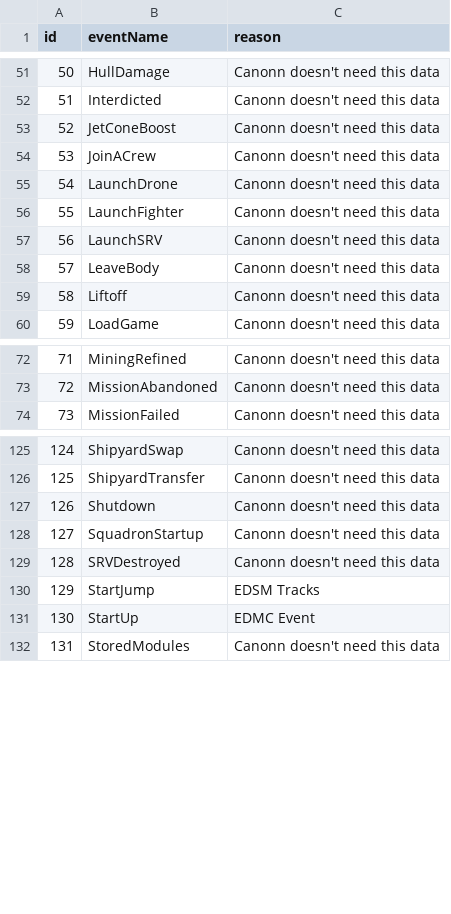
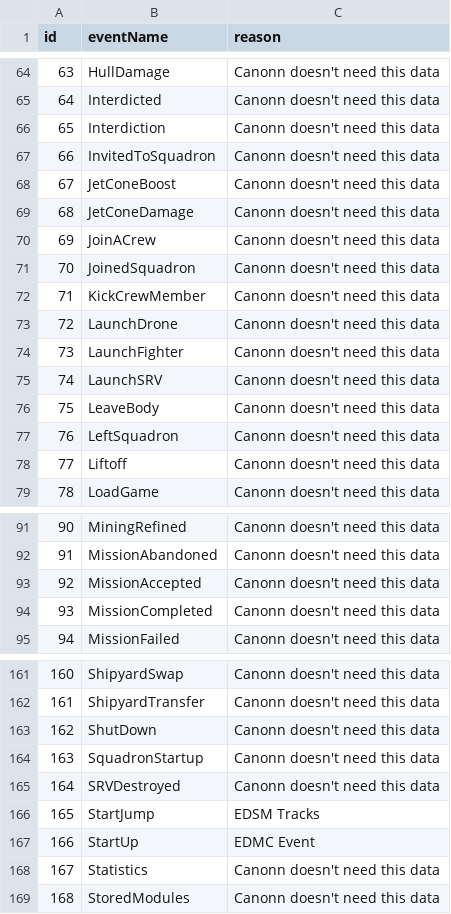
Before and after one commit to canonn-science/CAPIv2-Strapi, a CSV file: seed_files/CSV/baseExcludes/excludeevents.csv, drawn as a sheet; only a part is shown, gaps mark what is left out; addresses are those after the commit; the diff covers the shown part only; the diff names each change by its address in the sheet, - before the commit and + after, or states it on an @@ line.

```diff
--- a/seed_files/CSV/baseExcludes/excludeevents.csv
+++ b/seed_files/CSV/baseExcludes/excludeevents.csv
@@ column A (id) renumbered from row 4 down @@
+row 66: 65 | Interdiction | Canonn doesn't need this data
+row 67: 66 | InvitedToSquadron | Canonn doesn't need this data
+row 69: 68 | JetConeDamage | Canonn doesn't need this data
+row 71: 70 | JoinedSquadron | Canonn doesn't need this data
+row 72: 71 | KickCrewMember | Canonn doesn't need this data
+row 77: 76 | LeftSquadron | Canonn doesn't need this data
+row 93: 92 | MissionAccepted | Canonn doesn't need this data
+row 94: 93 | MissionCompleted | Canonn doesn't need this data
-B163 (eventName): Shutdown
+B163 (eventName): ShutDown
+row 168: 167 | Statistics | Canonn doesn't need this data
```
Also changed, not shown: 29 added rows elsewhere in this file, seed_files/CSV/exampleCoreData/bodies.csv, seed_files/CSV/exampleCoreData/systems.csv, 20 other files.
